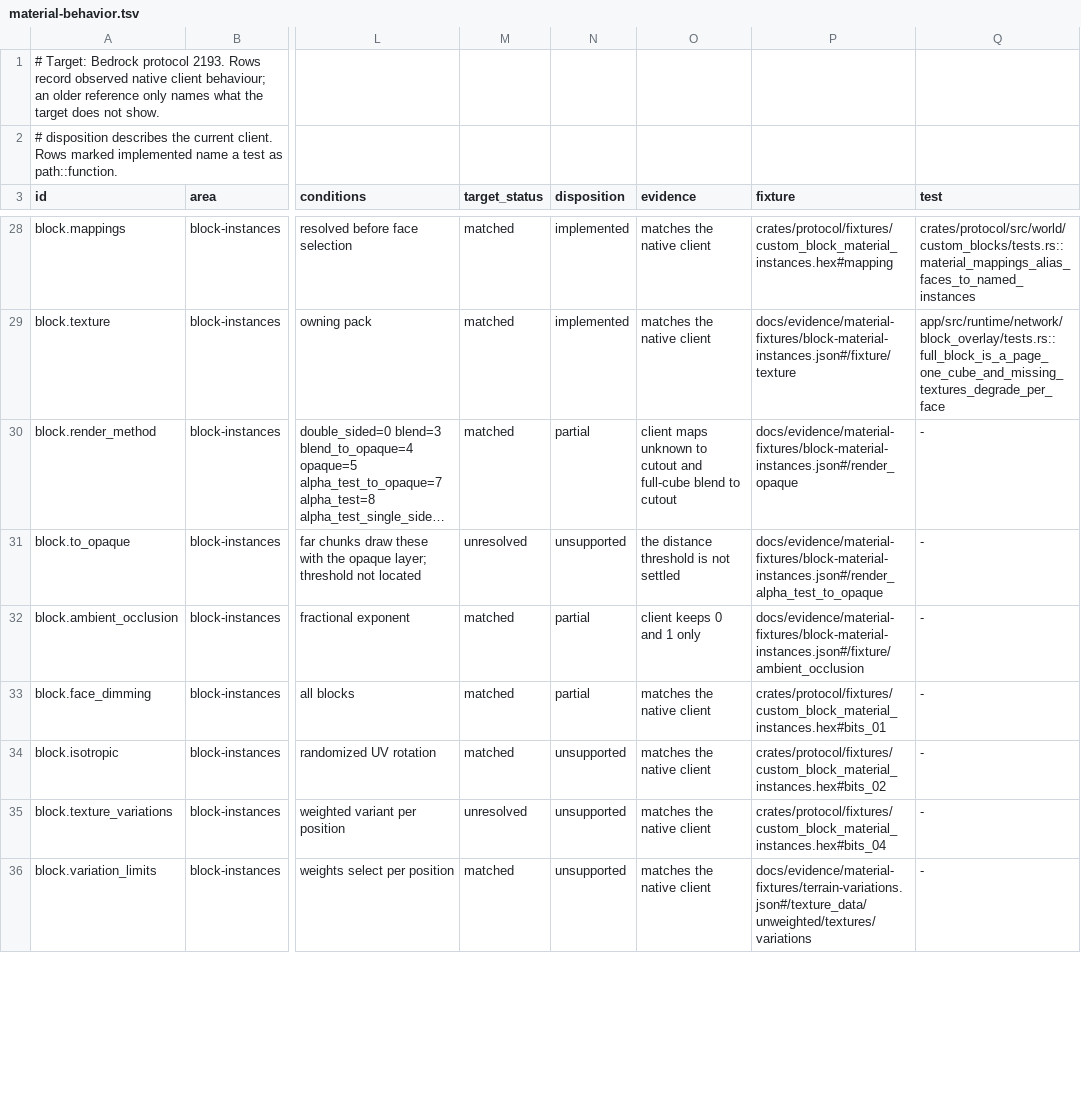
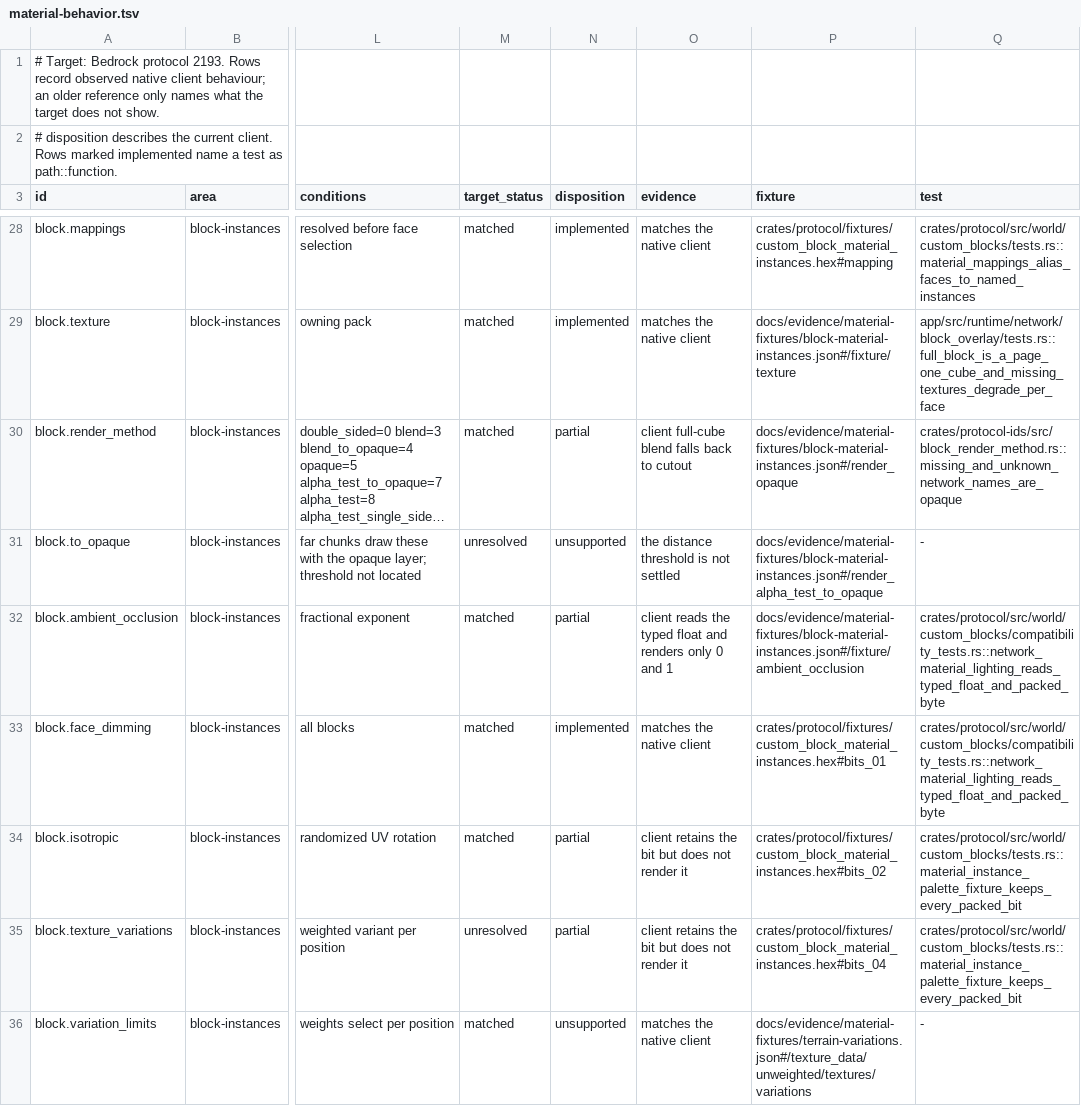
Before and after one commit to cinnabar-mc/cinnabar, a TSV file: docs/evidence/material-behavior.tsv, drawn as a sheet; only a part is shown, gaps mark what is left out; long unchanged cells end in …; the diff covers the shown part only; the diff names each change by its address in the sheet, - before the commit and + after, or states it on an @@ line.

Commit message:
Decode custom block materials as the Bedrock client does
Share one BlockRenderMethod between network decoding and authored
components; unknown or missing methods are opaque instead of cutout.
Read every material instance without the 64-entry cap, keep the full
masked packed_bools byte, read ambient_occlusion only as a float, and
keep instances whose texture tag is missing.

```diff
--- a/docs/evidence/material-behavior.tsv
+++ b/docs/evidence/material-behavior.tsv
-O30 (evidence): client maps unknown to cutout and full-cube blend to cutout
+O30 (evidence): client full-cube blend falls back to cutout
-Q30 (test): -
+Q30 (test): crates/protocol-ids/src/block_render_method.rs::missing_and_unknown_network_names_are_opaque
-O32 (evidence): client keeps 0 and 1 only
+O32 (evidence): client reads the typed float and renders only 0 and 1
-Q32:Q33 (test): -
+Q32:Q33 (test): crates/protocol/src/world/custom_blocks/compatibility_tests.rs::network_material_lighting_reads_typed_float_and_packed_byte
-N33 (disposition): partial
+N33 (disposition): implemented
-N34:N35 (disposition): unsupported
+N34:N35 (disposition): partial
-O34:O35 (evidence): matches the native client
+O34:O35 (evidence): client retains the bit but does not render it
-Q34:Q35 (test): -
+Q34:Q35 (test): crates/protocol/src/world/custom_blocks/tests.rs::material_instance_palette_fixture_keeps_every_packed_bit
```
Also changed, not shown: 9 edited cells elsewhere in this file, 23 other files.
